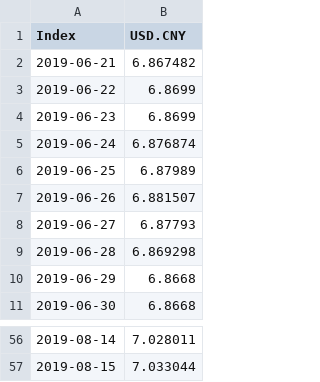
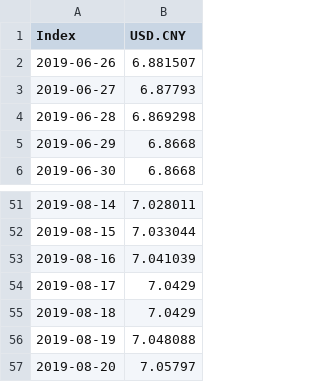
Before and after one commit to TerenceLiu98/Exchange_Rate_Prediction_Shiny, a CSV file: CNY.csv, drawn as a sheet; only a part is shown, gaps mark what is left out.

```diff
--- a/CNY.csv
+++ b/CNY.csv
@@ -1,7 +1,2 @@
 "Index","USD.CNY"
-"2019-06-21",6.867482
-"2019-06-22",6.8699
-"2019-06-23",6.8699
-"2019-06-24",6.876874
-"2019-06-25",6.87989
 "2019-06-26",6.881507
@@ -57 +52,6 @@
 "2019-08-15",7.033044
+"2019-08-16",7.041039
+"2019-08-17",7.0429
+"2019-08-18",7.0429
+"2019-08-19",7.048088
+"2019-08-20",7.05797
```
Also changed, not shown: INR.csv, 2 other files.
